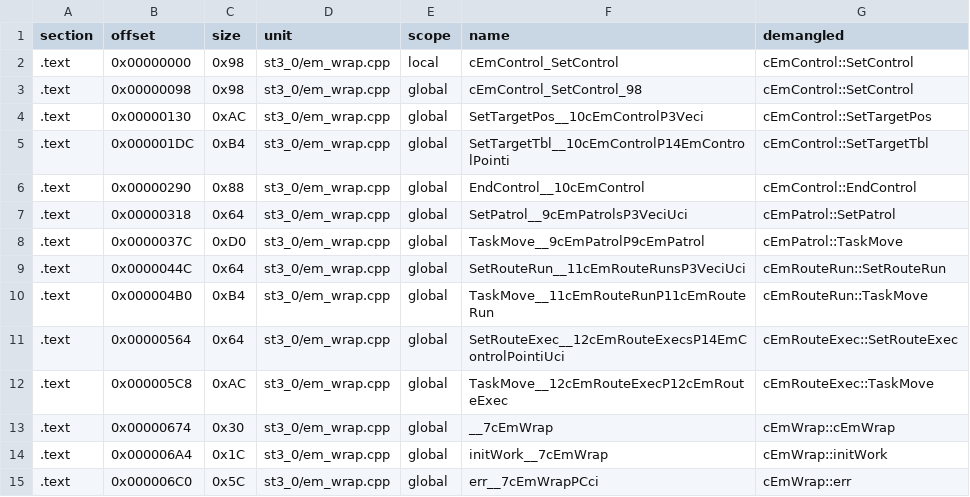
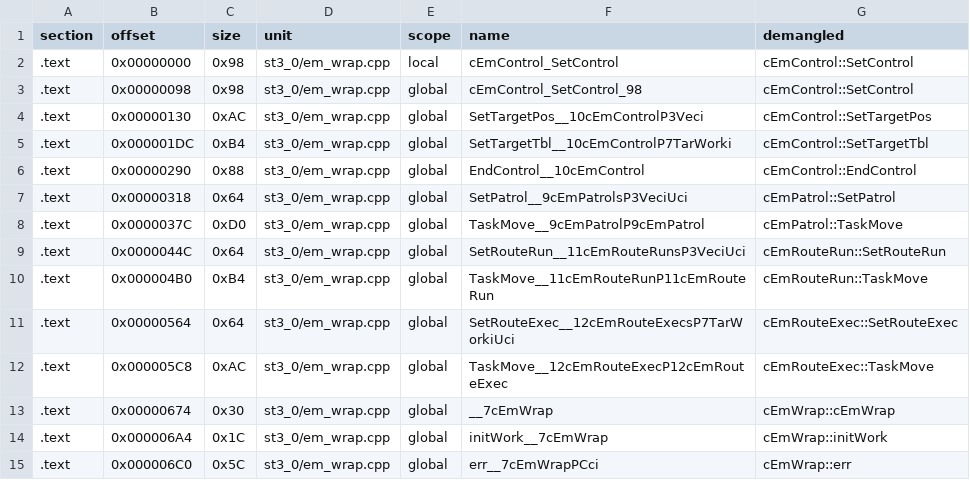
Before and after one commit to Andiweli/RE4, a TSV file: config/G4BE08/modules/st3_0/sym_map.tsv, drawn as a sheet; only a part is shown.

```diff
--- a/config/G4BE08/modules/st3_0/sym_map.tsv
+++ b/config/G4BE08/modules/st3_0/sym_map.tsv
@@ -4,3 +4,3 @@ section	offset	size	unit	scope	name	demangled
 .text	0x00000130	0xAC	st3_0/em_wrap.cpp	global	SetTargetPos__10cEmControlP3Veci	cEmControl::SetTargetPos
-.text	0x000001DC	0xB4	st3_0/em_wrap.cpp	global	SetTargetTbl__10cEmControlP14EmControlPointi	cEmControl::SetTargetTbl
+.text	0x000001DC	0xB4	st3_0/em_wrap.cpp	global	SetTargetTbl__10cEmControlP7TarWorki	cEmControl::SetTargetTbl
 .text	0x00000290	0x88	st3_0/em_wrap.cpp	global	EndControl__10cEmControl	cEmControl::EndControl
@@ -10,3 +10,3 @@ section	offset	size	unit	scope	name	demangled
 .text	0x000004B0	0xB4	st3_0/em_wrap.cpp	global	TaskMove__11cEmRouteRunP11cEmRouteRun	cEmRouteRun::TaskMove
-.text	0x00000564	0x64	st3_0/em_wrap.cpp	global	SetRouteExec__12cEmRouteExecsP14EmControlPointiUci	cEmRouteExec::SetRouteExec
+.text	0x00000564	0x64	st3_0/em_wrap.cpp	global	SetRouteExec__12cEmRouteExecsP7TarWorkiUci	cEmRouteExec::SetRouteExec
 .text	0x000005C8	0xAC	st3_0/em_wrap.cpp	global	TaskMove__12cEmRouteExecP12cEmRouteExec	cEmRouteExec::TaskMove
```
Also changed, not shown: config/G4BE08/modules/st2_1/sym_map.tsv, config/G4BE08/modules/st3_2/sym_map.tsv, 39 other files.
